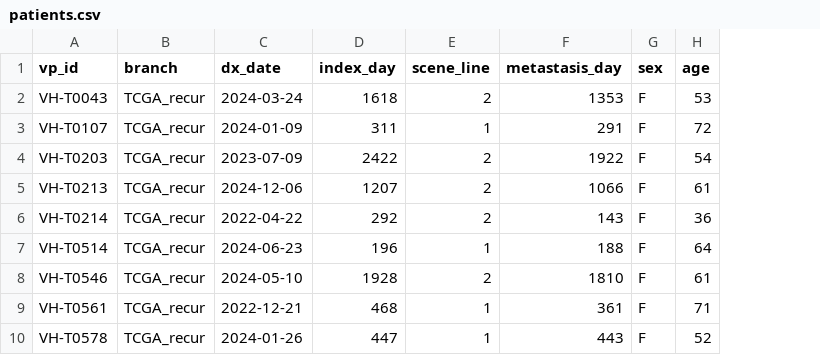
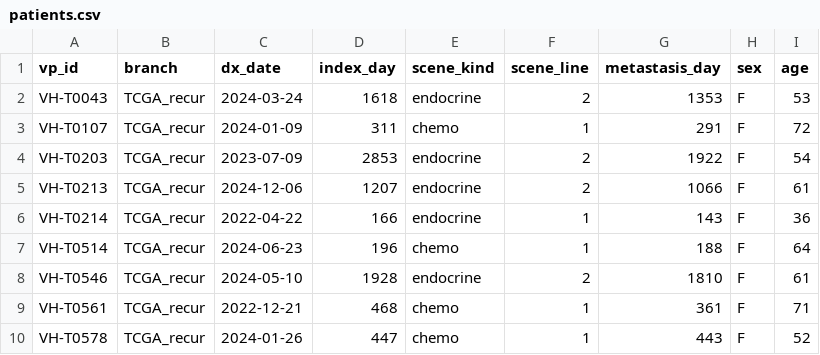
Before and after one commit to seonjinj0616-cyber/virtual_patient_database_based_TCGA_and_BCNB, a CSV file: out/tcga_recur/patients.csv, drawn as a sheet; addresses are those after the commit; the diff names each change by its address in the sheet, - before the commit and + after, or states it on an @@ line.

```diff
--- a/out/tcga_recur/patients.csv
+++ b/out/tcga_recur/patients.csv
+column E (scene_kind), rows 2-10: endocrine | chemo | endocrine | endocrine | endocrine | chemo | endocrine | chemo | chemo
-D4 (index_day): 2422
+D4 (index_day): 2853
-D6 (index_day): 292
+D6 (index_day): 166
-F6 (scene_line): 2
+F6 (scene_line): 1
```
Also changed, not shown: out/tcga_recur/treatments.csv, out/tcga_recur/truth.csv, 40 other files.
